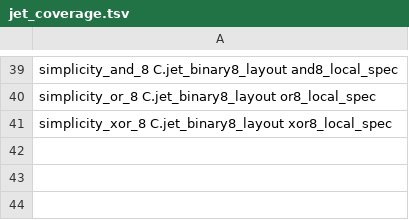
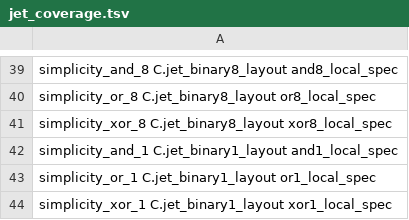
Before and after one commit to brenorb/simplicity, a TSV file: Coq/C/jet_coverage.tsv, drawn as a sheet; only a part is shown, gaps mark what is left out; the diff names each change by its address in the sheet, - before the commit and + after, or states it on an @@ line.

```diff
--- a/Coq/C/jet_coverage.tsv
+++ b/Coq/C/jet_coverage.tsv
+row 42: simplicity_and_1 C.jet_binary1_layout and1_local_spec
+row 43: simplicity_or_1 C.jet_binary1_layout or1_local_spec
+row 44: simplicity_xor_1 C.jet_binary1_layout xor1_local_spec
```
Also changed, not shown: 9 other files.
